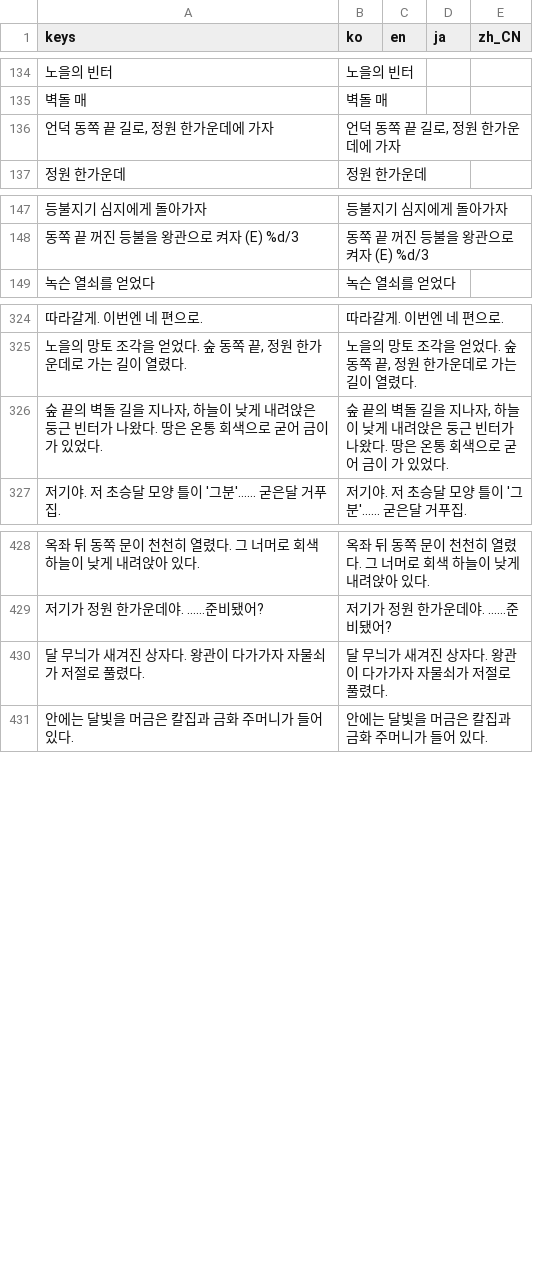
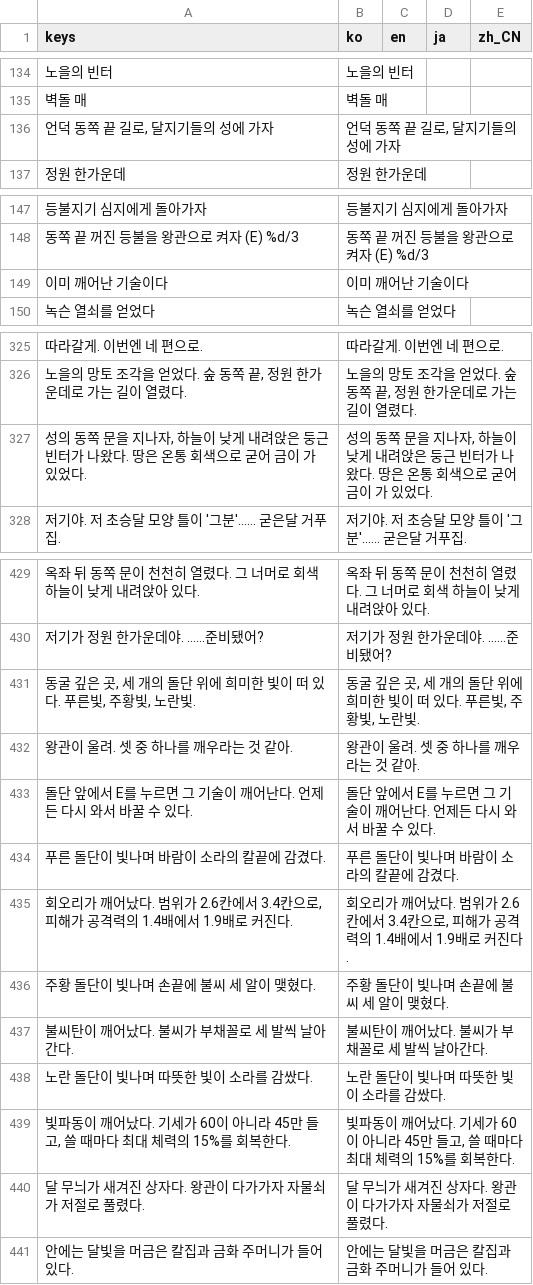
Before and after one commit to destory1984/oddity-of-the-wilds, a CSV file: godot/i18n/text.csv, drawn as a sheet; only a part is shown, gaps mark what is left out; removed rows and columns are numbered as before the commit, all else as after; the diff names each change by its address in the sheet, - before the commit and + after, or states it on an @@ line.

```diff
--- a/godot/i18n/text.csv
+++ b/godot/i18n/text.csv
-row 136: 언덕 동쪽 끝 길로, 정원 한가운데에 가자 | 언덕 동쪽 끝 길로, 정원 한가운데에 가자
+row 136: 언덕 동쪽 끝 길로, 달지기들의 성에 가자 | 언덕 동쪽 끝 길로, 달지기들의 성에 가자
+row 149: 이미 깨어난 기술이다 | 이미 깨어난 기술이다
-A327 (keys): 숲 끝의 벽돌 길을 지나…
+A327 (keys): 성의 동쪽 문을 지나…
-B327 (ko): 숲 끝의 벽돌 길을 지나…
+B327 (ko): 성의 동쪽 문을 지나…
+row 431: 동굴 깊은 곳, 세 개의 돌단 위에 희미한 빛이 떠 있다. 푸른빛, 주황빛, 노란빛. | 동굴 깊은 곳, 세 개의 돌단 위에 희미한 빛이 떠 있다. 푸른빛, 주황빛, 노란빛.
+row 432: 왕관이 울려. 셋 중 하나를 깨우라는 것 같아. | 왕관이 울려. 셋 중 하나를 깨우라는 것 같아.
+row 433: 돌단 앞에서 E를 누르면 그 기술이 깨어난다. 언제든 다시 와서 바꿀 수 있다. | 돌단 앞에서 E를 누르면 그 기술이 깨어난다. 언제든 다시 와서 바꿀 수 있다.
+row 434: 푸른 돌단이 빛나며 바람이 소라의 칼끝에 감겼다. | 푸른 돌단이 빛나며 바람이 소라의 칼끝에 감겼다.
+row 435: 회오리가 깨어났다. 범위가 2.6칸에서 3.4칸으로, 피해가 공격력의 1.4배에서 1.9배로 커진다. | 회오리가 깨어났다. 범위가 2.6칸에서 3.4칸으로, 피해가 공격력의 1.4배에서 1.9배로 커진다.
+row 436: 주황 돌단이 빛나며 손끝에 불씨 세 알이 맺혔다. | 주황 돌단이 빛나며 손끝에 불씨 세 알이 맺혔다.
+row 437: 불씨탄이 깨어났다. 불씨가 부채꼴로 세 발씩 날아간다. | 불씨탄이 깨어났다. 불씨가 부채꼴로 세 발씩 날아간다.
+row 438: 노란 돌단이 빛나며 따뜻한 빛이 소라를 감쌌다. | 노란 돌단이 빛나며 따뜻한 빛이 소라를 감쌌다.
+row 439: 빛파동이 깨어났다. 기세가 60이 아니라 45만 들고, 쓸 때마다 최대 체력의 15%를 회복한다. | 빛파동이 깨어났다. 기세가 60이 아니라 45만 들고, 쓸 때마다 최대 체력의 15%를 회복한다.
```
Also changed, not shown: 11 other files.
